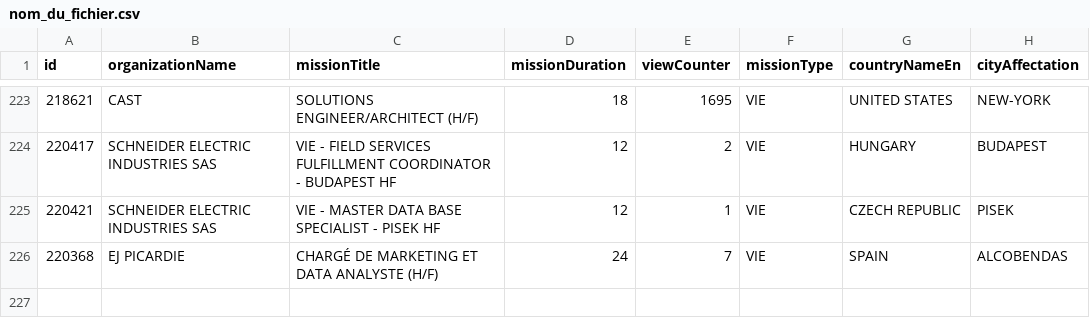
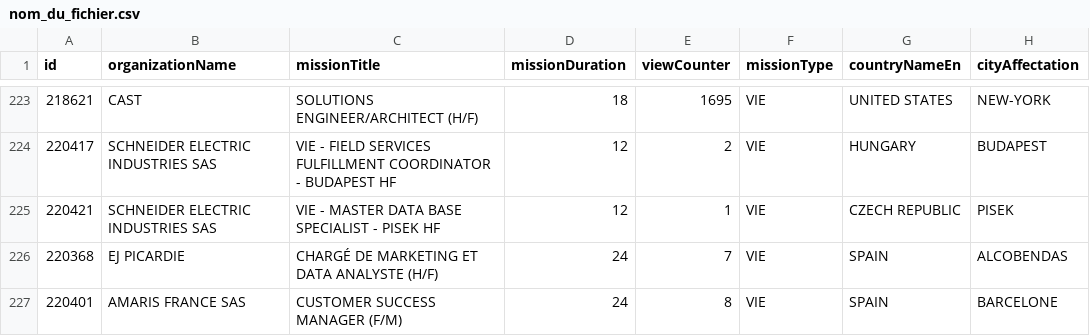
Before and after one commit to mohamedzenatiofficiel/VIE_API, a CSV file: nom_du_fichier.csv, drawn as a sheet; only a part is shown, gaps mark what is left out.

Commit message:
Update CSV file with new data

```diff
--- a/nom_du_fichier.csv
+++ b/nom_du_fichier.csv
@@ -226 +226,2 @@ id;organizationName;missionTitle;missionDuration;viewCounter;missionType;country
 220368;EJ PICARDIE;CHARGÉ DE MARKETING ET DATA ANALYSTE (H/F);24;7;VIE;SPAIN;ALCOBENDAS
+220401;AMARIS FRANCE SAS;CUSTOMER SUCCESS MANAGER (F/M);24;8;VIE;SPAIN;BARCELONE
```
